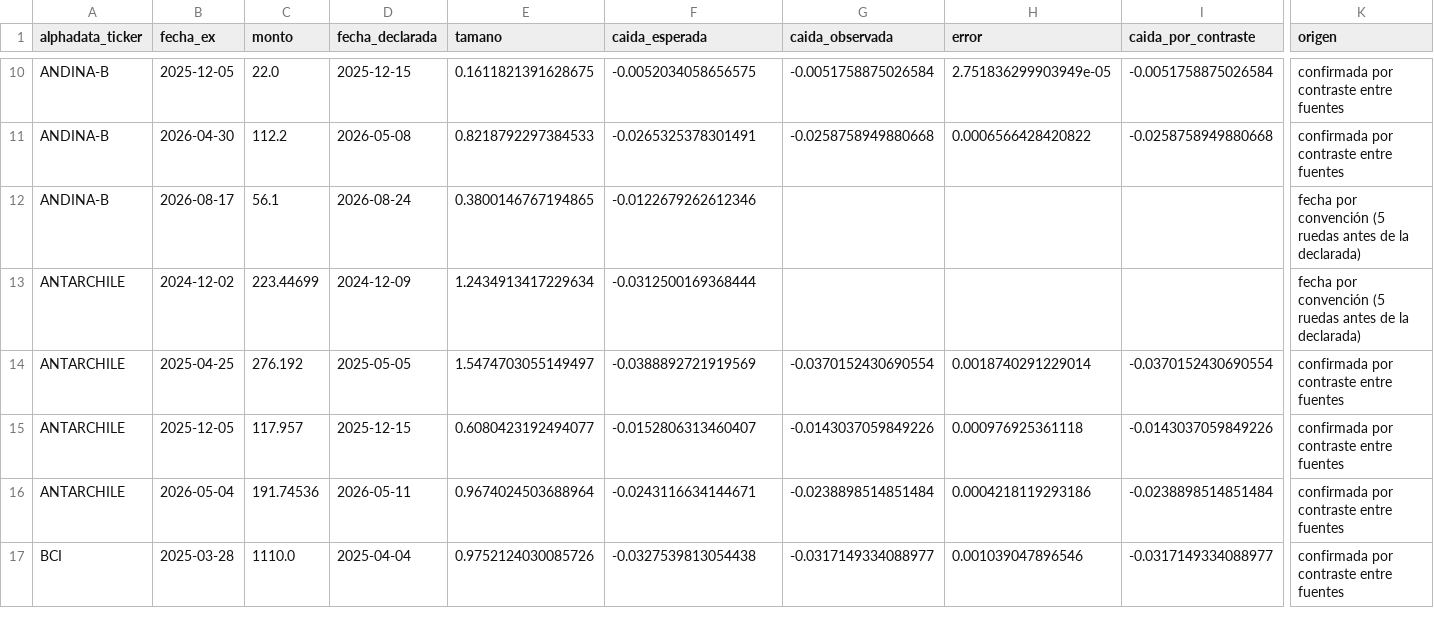
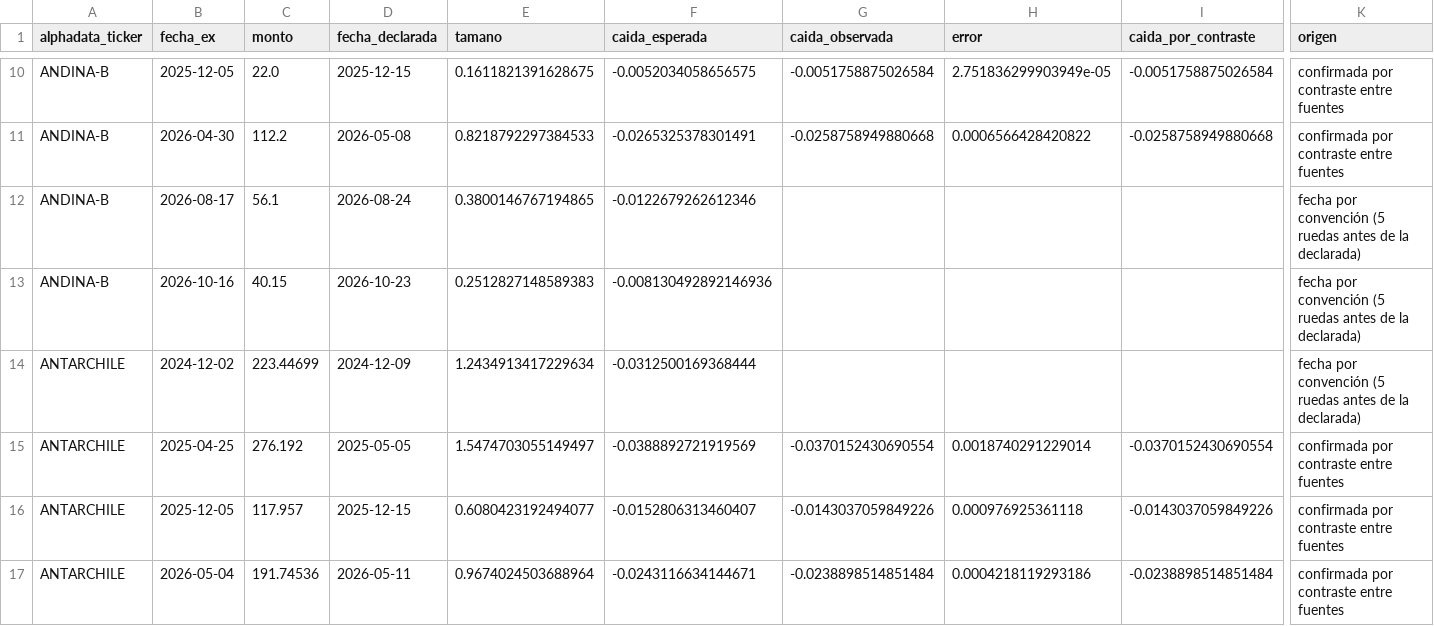
Before and after one commit to rodrigoaguirrediaz6644/alphadata-beta, a CSV file: data/dividendos.csv, drawn as a sheet; only a part is shown, gaps mark what is left out; the shorter side is filled out with more unchanged rows; rows hold the shown columns only; the diff covers the shown part only; the diff names each change by its address in the sheet, - before the commit and + after, or states it on an @@ line.

```diff
--- a/data/dividendos.csv
+++ b/data/dividendos.csv
+row 13: ANDINA-B | 2026-10-16 | 40.15 | 2026-10-23 | 0.2512827148589383 | -0.008130492892146936 |  |  |  | fecha por convención (5 ruedas antes de la declarada)
```
Also changed, not shown: 2 added rows elsewhere in this file, data/cdv_precios.csv, 3 other files.
